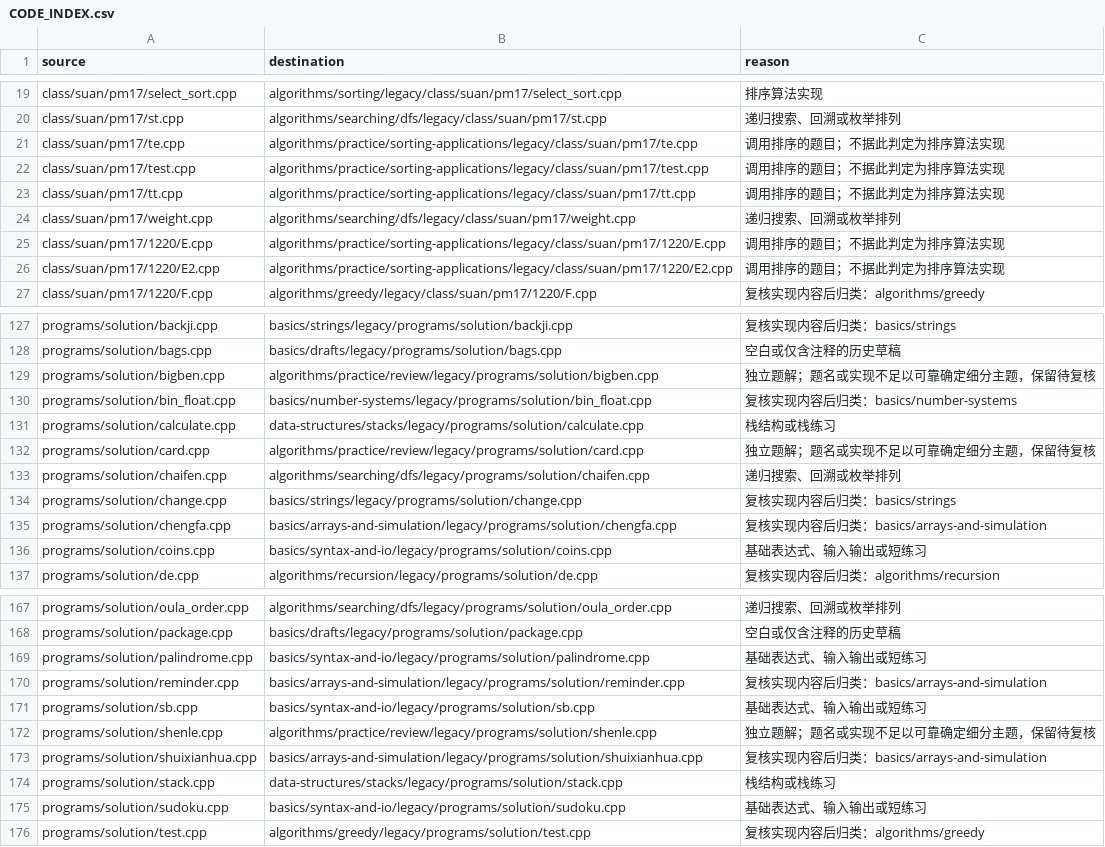
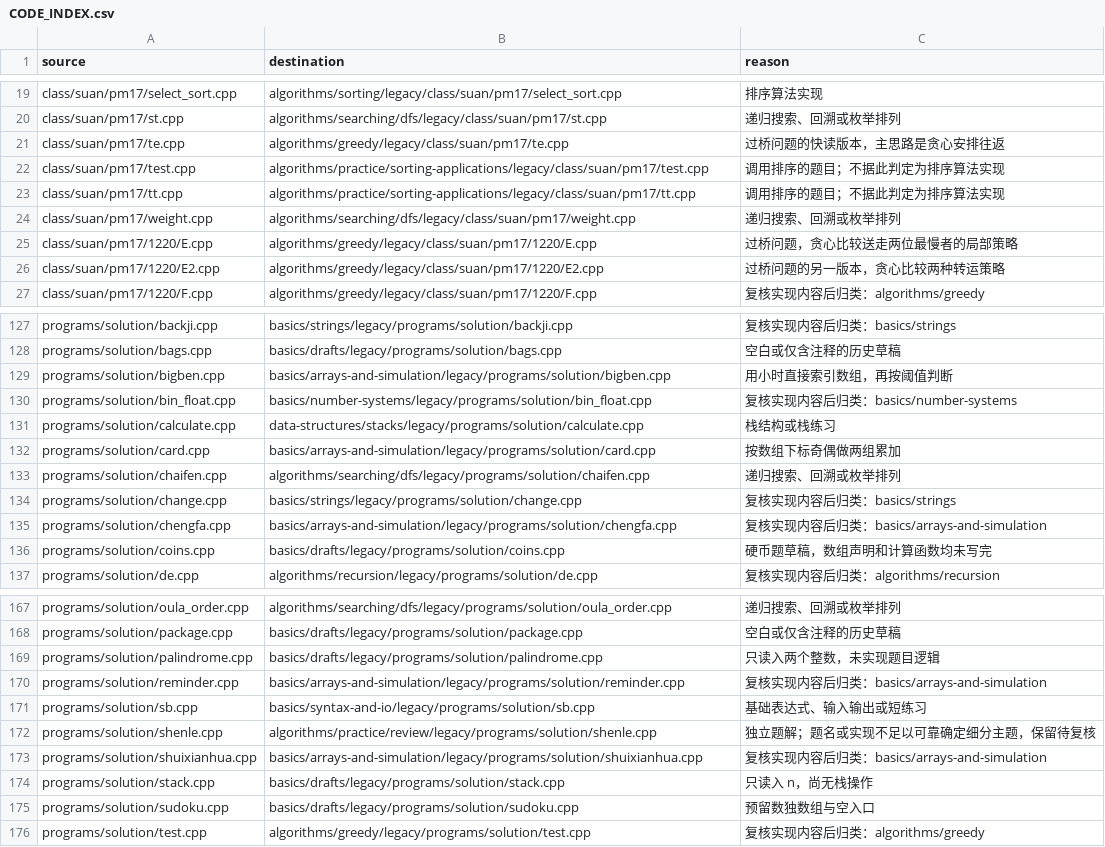
Before and after one commit to zheng-2526/cpp-code, a CSV file: CODE_INDEX.csv, drawn as a sheet; only a part is shown, gaps mark what is left out; the diff covers the shown part only.

```diff
--- a/CODE_INDEX.csv
+++ b/CODE_INDEX.csv
@@ -20,3 +20,3 @@ class/suan/pm17/select_sort.cpp,algorithms/sorting/legacy/class/suan/pm17/select
 class/suan/pm17/st.cpp,algorithms/searching/dfs/legacy/class/suan/pm17/st.cpp,递归搜索、回溯或枚举排列
-class/suan/pm17/te.cpp,algorithms/practice/sorting-applications/legacy/class/suan/pm17/te.cpp,调用排序的题目；不据此判定为排序算法实现
+class/suan/pm17/te.cpp,algorithms/greedy/legacy/class/suan/pm17/te.cpp,过桥问题的快读版本，主思路是贪心安排往返
 class/suan/pm17/test.cpp,algorithms/practice/sorting-applications/legacy/class/suan/pm17/test.cpp,调用排序的题目；不据此判定为排序算法实现
@@ -24,4 +24,4 @@ class/suan/pm17/tt.cpp,algorithms/practice/sorting-applications/legacy/class/sua
 class/suan/pm17/weight.cpp,algorithms/searching/dfs/legacy/class/suan/pm17/weight.cpp,递归搜索、回溯或枚举排列
-class/suan/pm17/1220/E.cpp,algorithms/practice/sorting-applications/legacy/class/suan/pm17/1220/E.cpp,调用排序的题目；不据此判定为排序算法实现
-class/suan/pm17/1220/E2.cpp,algorithms/practice/sorting-applications/legacy/class/suan/pm17/1220/E2.cpp,调用排序的题目；不据此判定为排序算法实现
+class/suan/pm17/1220/E.cpp,algorithms/greedy/legacy/class/suan/pm17/1220/E.cpp,过桥问题，贪心比较送走两位最慢者的局部策略
+class/suan/pm17/1220/E2.cpp,algorithms/greedy/legacy/class/suan/pm17/1220/E2.cpp,过桥问题的另一版本，贪心比较两种转运策略
 class/suan/pm17/1220/F.cpp,algorithms/greedy/legacy/class/suan/pm17/1220/F.cpp,复核实现内容后归类：algorithms/greedy
@@ -128,6 +128,6 @@ programs/solution/backji.cpp,basics/strings/legacy/programs/solution/backji.cpp,
 programs/solution/bags.cpp,basics/drafts/legacy/programs/solution/bags.cpp,空白或仅含注释的历史草稿
-programs/solution/bigben.cpp,algorithms/practice/review/legacy/programs/solution/bigben.cpp,独立题解；题名或实现不足以可靠确定细分主题，保留待复核
+programs/solution/bigben.cpp,basics/arrays-and-simulation/legacy/programs/solution/bigben.cpp,用小时直接索引数组，再按阈值判断
 programs/solution/bin_float.cpp,basics/number-systems/legacy/programs/solution/bin_float.cpp,复核实现内容后归类：basics/number-systems
 programs/solution/calculate.cpp,data-structures/stacks/legacy/programs/solution/calculate.cpp,栈结构或栈练习
-programs/solution/card.cpp,algorithms/practice/review/legacy/programs/solution/card.cpp,独立题解；题名或实现不足以可靠确定细分主题，保留待复核
+programs/solution/card.cpp,basics/arrays-and-simulation/legacy/programs/solution/card.cpp,按数组下标奇偶做两组累加
 programs/solution/chaifen.cpp,algorithms/searching/dfs/legacy/programs/solution/chaifen.cpp,递归搜索、回溯或枚举排列
@@ -135,3 +135,3 @@ programs/solution/change.cpp,basics/strings/legacy/programs/solution/change.cpp,
 programs/solution/chengfa.cpp,basics/arrays-and-simulation/legacy/programs/solution/chengfa.cpp,复核实现内容后归类：basics/arrays-and-simulation
-programs/solution/coins.cpp,basics/syntax-and-io/legacy/programs/solution/coins.cpp,基础表达式、输入输出或短练习
+programs/solution/coins.cpp,basics/drafts/legacy/programs/solution/coins.cpp,硬币题草稿，数组声明和计算函数均未写完
 programs/solution/de.cpp,algorithms/recursion/legacy/programs/solution/de.cpp,复核实现内容后归类：algorithms/recursion
@@ -168,3 +168,3 @@ programs/solution/oula_order.cpp,algorithms/searching/dfs/legacy/programs/soluti
 programs/solution/package.cpp,basics/drafts/legacy/programs/solution/package.cpp,空白或仅含注释的历史草稿
-programs/solution/palindrome.cpp,basics/syntax-and-io/legacy/programs/solution/palindrome.cpp,基础表达式、输入输出或短练习
+programs/solution/palindrome.cpp,basics/drafts/legacy/programs/solution/palindrome.cpp,只读入两个整数，未实现题目逻辑
 programs/solution/reminder.cpp,basics/arrays-and-simulation/legacy/programs/solution/reminder.cpp,复核实现内容后归类：basics/arrays-and-simulation
@@ -173,4 +173,4 @@ programs/solution/shenle.cpp,algorithms/practice/review/legacy/programs/solution
 programs/solution/shuixianhua.cpp,basics/arrays-and-simulation/legacy/programs/solution/shuixianhua.cpp,复核实现内容后归类：basics/arrays-and-simulation
-programs/solution/stack.cpp,data-structures/stacks/legacy/programs/solution/stack.cpp,栈结构或栈练习
-programs/solution/sudoku.cpp,basics/syntax-and-io/legacy/programs/solution/sudoku.cpp,基础表达式、输入输出或短练习
+programs/solution/stack.cpp,basics/drafts/legacy/programs/solution/stack.cpp,只读入 n，尚无栈操作
+programs/solution/sudoku.cpp,basics/drafts/legacy/programs/solution/sudoku.cpp,预留数独数组与空入口
 programs/solution/test.cpp,algorithms/greedy/legacy/programs/solution/test.cpp,复核实现内容后归类：algorithms/greedy
```
Also changed, not shown: 42 edited cells elsewhere in this file, 33 other files.
